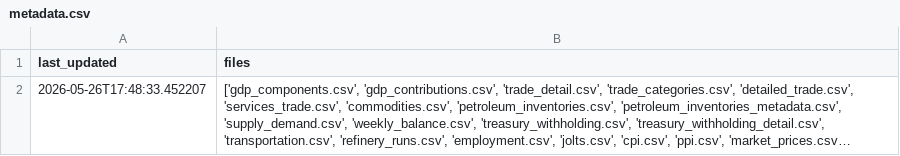
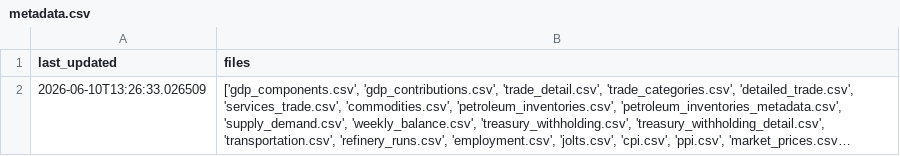
Before and after one commit to ela113arm-arch/macro-data-tracker, a CSV file: data/metadata.csv, drawn as a sheet; long unchanged cells end in …; the diff names each change by its address in the sheet, - before the commit and + after, or states it on an @@ line.

Commit message:
Refresh macro data metadata

```diff
--- a/data/metadata.csv
+++ b/data/metadata.csv
-A2 (last_updated): 2026-05-26T17:48:33.452207
+A2 (last_updated): 2026-06-10T13:26:33.026509
```
